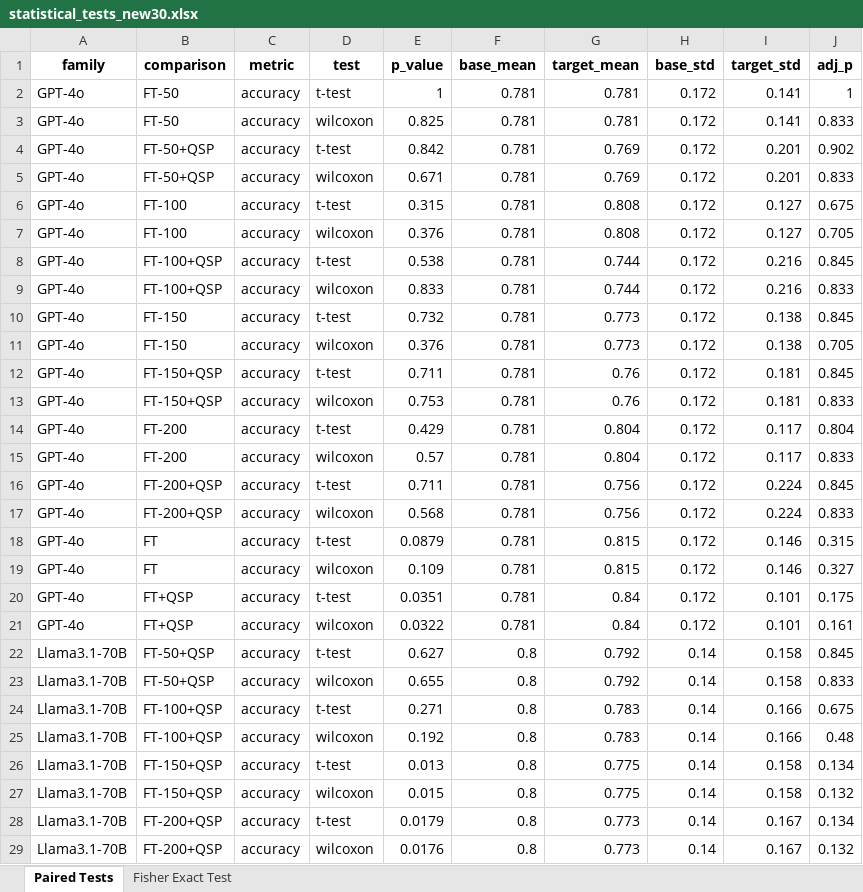
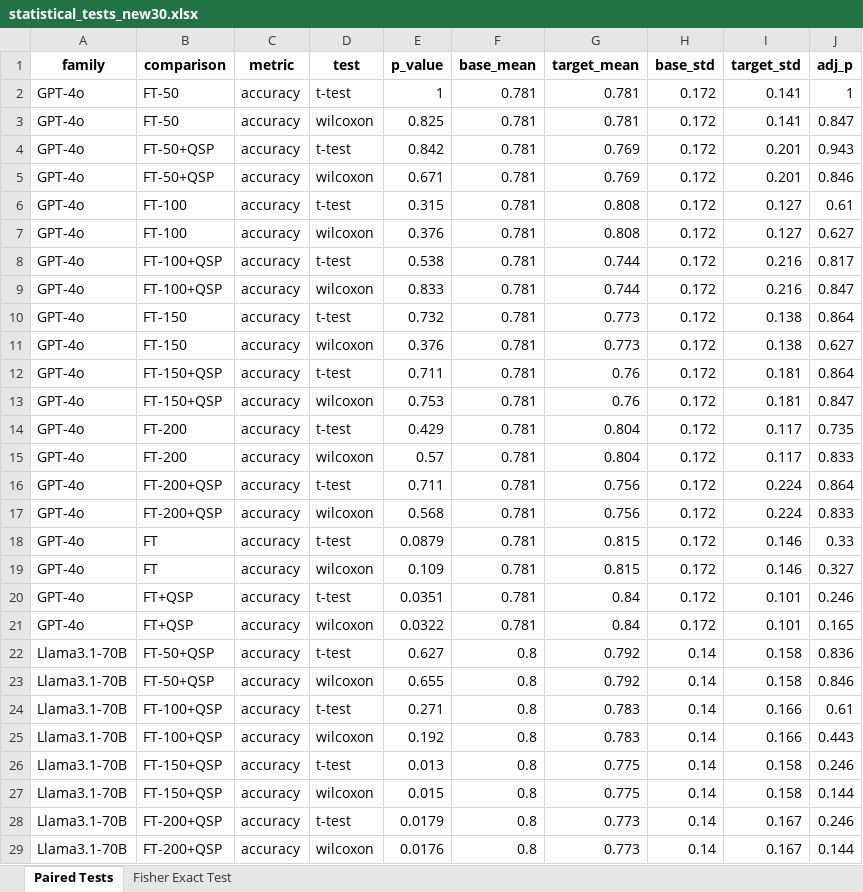
Before and after one commit to hivdb/chat_HIVDB_paper, an Excel workbook: eval/learning-curve/results/statistical_tests_new30.xlsx, sheet Paired Tests, drawn as a sheet; only a part is shown; values as stored, in another font and other column widths than the file's, no borders; the diff covers the shown part only; the diff names each change by its address in the sheet, - before the commit and + after, or states it on an @@ line.

Commit message:
roud up GPT-4o base acc and update p-values to adjusted

```diff
--- a/eval/learning-curve/results/statistical_tests_new30.xlsx (sheet Paired Tests)
+++ b/eval/learning-curve/results/statistical_tests_new30.xlsx (sheet Paired Tests)
-J3 (adj_p): 0.833
+J3 (adj_p): 0.847
-J4 (adj_p): 0.902
+J4 (adj_p): 0.943
-J5 (adj_p): 0.833
+J5 (adj_p): 0.846
-J6 (adj_p): 0.675
+J6 (adj_p): 0.61
-J7 (adj_p): 0.705
+J7 (adj_p): 0.627
-J8 (adj_p): 0.845
+J8 (adj_p): 0.817
-J9 (adj_p): 0.833
+J9 (adj_p): 0.847
-J10 (adj_p): 0.845
+J10 (adj_p): 0.864
-J11 (adj_p): 0.705
+J11 (adj_p): 0.627
-J12 (adj_p): 0.845
+J12 (adj_p): 0.864
-J13 (adj_p): 0.833
+J13 (adj_p): 0.847
-J14 (adj_p): 0.804
+J14 (adj_p): 0.735
-J16 (adj_p): 0.845
+J16 (adj_p): 0.864
-J18 (adj_p): 0.315
+J18 (adj_p): 0.33
-J20 (adj_p): 0.175
+J20 (adj_p): 0.246
-J21 (adj_p): 0.161
+J21 (adj_p): 0.165
-J22 (adj_p): 0.845
+J22 (adj_p): 0.836
-J23 (adj_p): 0.833
+J23 (adj_p): 0.846
-J24 (adj_p): 0.675
+J24 (adj_p): 0.61
-J25 (adj_p): 0.48
+J25 (adj_p): 0.443
-J26 (adj_p): 0.134
+J26 (adj_p): 0.246
-J27 (adj_p): 0.132
+J27 (adj_p): 0.144
-J28 (adj_p): 0.134
+J28 (adj_p): 0.246
-J29 (adj_p): 0.132
+J29 (adj_p): 0.144
```
Also changed, not shown: 91 edited cells elsewhere in this sheet, eval/learning-curve/results/statistical_tests_full150.xlsx, eval/learning-curve/results/statistical_tests_original120.xlsx, 28 other files.
